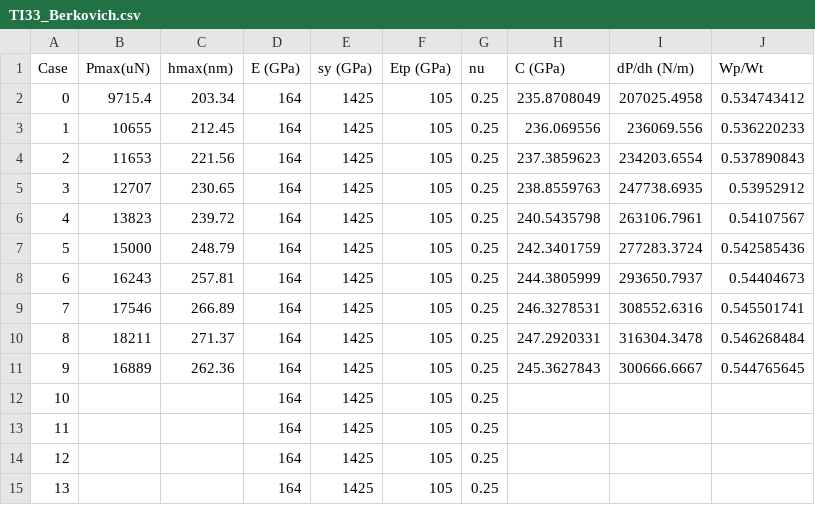
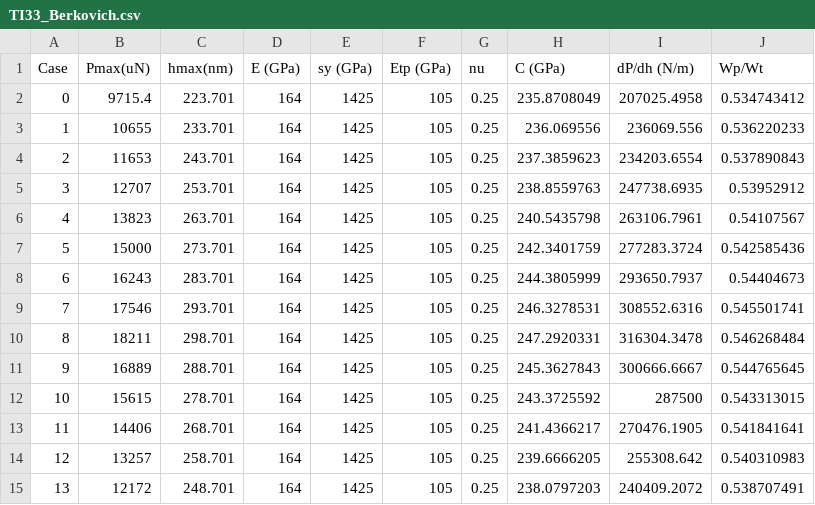
Before and after one commit to JoeSpencer1/NN_TiAlTa, a CSV file: data/TI33_Berkovich.csv, drawn as a sheet; only a part is shown; the diff covers the shown part only.

```diff
--- a/data/TI33_Berkovich.csv
+++ b/data/TI33_Berkovich.csv
@@ -1,15 +1,15 @@
 Case,Pmax(uN),hmax(nm),E (GPa),sy (GPa),Etp (GPa),nu,C (GPa),dP/dh (N/m),Wp/Wt
-0,9715.4,203.34,164,1425,105,0.25,235.8708049,207025.4958,0.534743412
-1,10655,212.45,164,1425,105,0.25,236.069556,236069.556,0.536220233
-2,11653,221.56,164,1425,105,0.25,237.3859623,234203.6554,0.537890843
-3,12707,230.65,164,1425,105,0.25,238.8559763,247738.6935,0.53952912
-4,13823,239.72,164,1425,105,0.25,240.5435798,263106.7961,0.54107567
-5,15000,248.79,164,1425,105,0.25,242.3401759,277283.3724,0.542585436
-6,16243,257.81,164,1425,105,0.25,244.3805999,293650.7937,0.54404673
-7,17546,266.89,164,1425,105,0.25,246.3278531,308552.6316,0.545501741
-8,18211,271.37,164,1425,105,0.25,247.2920331,316304.3478,0.546268484
-9,16889,262.36,164,1425,105,0.25,245.3627843,300666.6667,0.544765645
-10,,,164,1425,105,0.25,,,
-11,,,164,1425,105,0.25,,,
-12,,,164,1425,105,0.25,,,
-13,,,164,1425,105,0.25,,,
+0,9715.4,223.701,164,1425,105,0.25,235.8708049,207025.4958,0.534743412
+1,10655,233.701,164,1425,105,0.25,236.069556,236069.556,0.536220233
+2,11653,243.701,164,1425,105,0.25,237.3859623,234203.6554,0.537890843
+3,12707,253.701,164,1425,105,0.25,238.8559763,247738.6935,0.53952912
+4,13823,263.701,164,1425,105,0.25,240.5435798,263106.7961,0.54107567
+5,15000,273.701,164,1425,105,0.25,242.3401759,277283.3724,0.542585436
+6,16243,283.701,164,1425,105,0.25,244.3805999,293650.7937,0.54404673
+7,17546,293.701,164,1425,105,0.25,246.3278531,308552.6316,0.545501741
+8,18211,298.701,164,1425,105,0.25,247.2920331,316304.3478,0.546268484
+9,16889,288.701,164,1425,105,0.25,245.3627843,300666.6667,0.544765645
+10,15615,278.701,164,1425,105,0.25,243.3725592,287500,0.543313015
+11,14406,268.701,164,1425,105,0.25,241.4366217,270476.1905,0.541841641
+12,13257,258.701,164,1425,105,0.25,239.6666205,255308.642,0.540310983
+13,12172,248.701,164,1425,105,0.25,238.0797203,240409.2072,0.538707491
```
Also changed, not shown: 20 edited cells elsewhere in this file, data/TI33_conical_30.csv, data/model/conical_30.csv, 1 other file.
